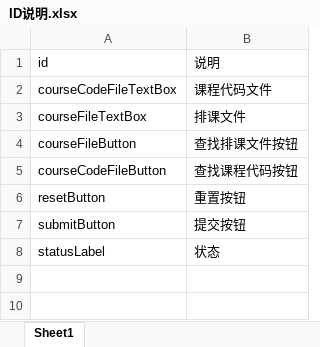
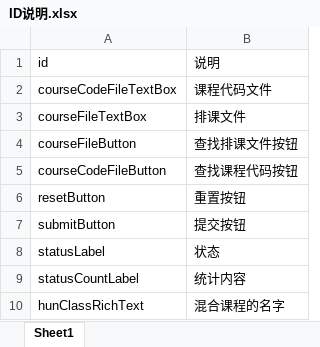
Before and after one commit to postbird/DHUCourseHelperPE, an Excel workbook: ID说明.xlsx, sheet Sheet1, drawn as a sheet; values as stored, in another font and other column widths than the file's, no borders; the diff names each change by its address in the sheet, - before the commit and + after, or states it on an @@ line.

```diff
--- a/ID说明.xlsx (sheet Sheet1)
+++ b/ID说明.xlsx (sheet Sheet1)
+row 9: statusCountLabel | 统计内容
+row 10: hunClassRichText | 混合课程的名字
```
Also changed, not shown: 2016-2017第二学期课程表（调整）.xlsx, 课程代码.xlsx, 22 other files.
